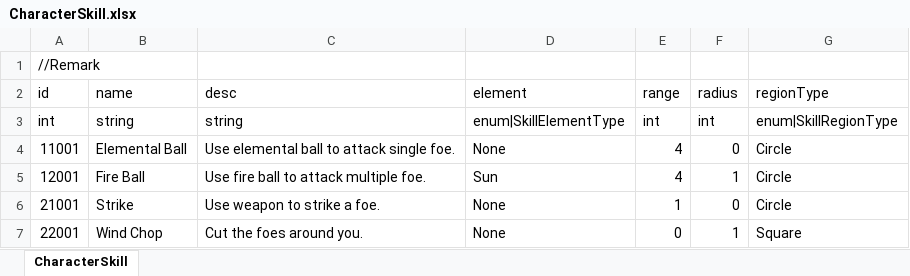
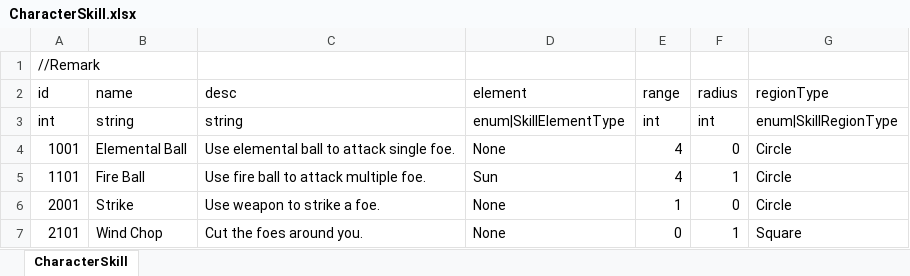
Before and after one commit to LUOHONGPENG/HermitRabbit, an Excel workbook: Assets/Excel/CharacterSkill.xlsx, sheet CharacterSkill, drawn as a sheet; values as stored, in another font and other column widths than the file's, no borders; the diff names each change by its address in the sheet, - before the commit and + after, or states it on an @@ line.

Commit message:
DisplaySkillRadius

```diff
--- a/Assets/Excel/CharacterSkill.xlsx (sheet CharacterSkill)
+++ b/Assets/Excel/CharacterSkill.xlsx (sheet CharacterSkill)
-A4 (id): 11001
+A4 (id): 1001
-A5 (id): 12001
+A5 (id): 1101
-A6 (id): 21001
+A6 (id): 2001
-A7 (id): 22001
+A7 (id): 2101
```
Also changed, not shown: Assets/Excel/Character.xlsx, 6 other files.
